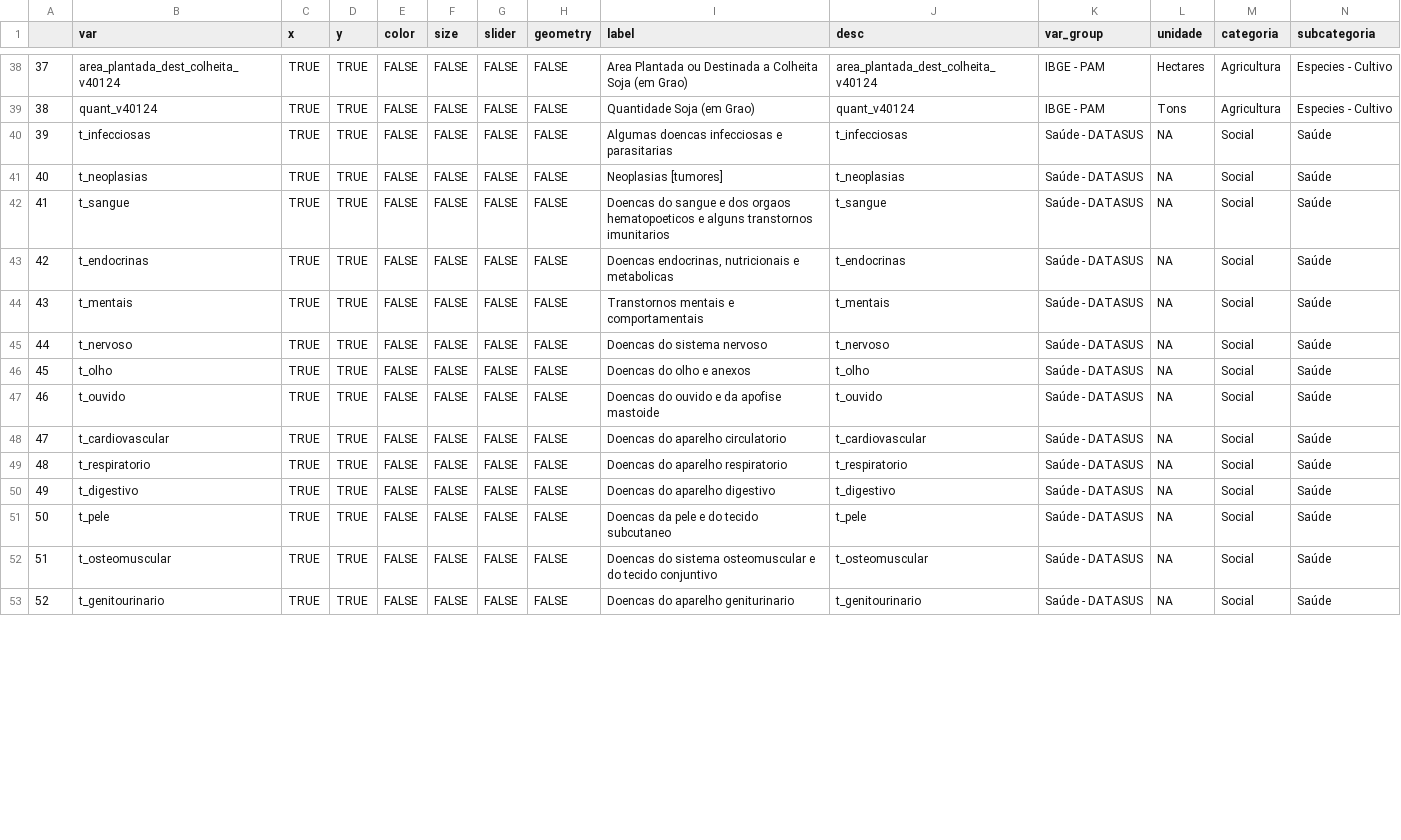
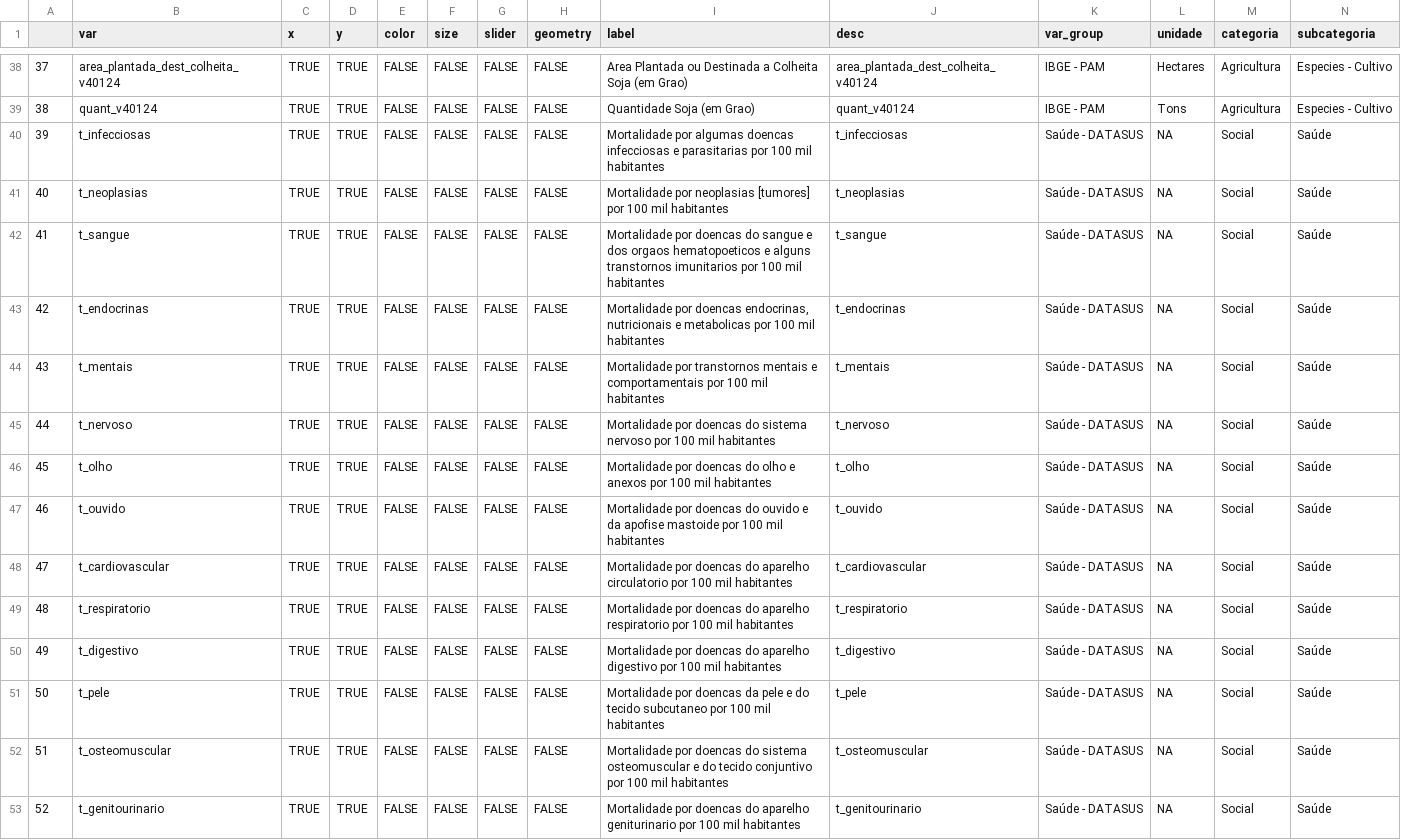
Before and after one commit to datazoompuc/datazoom_viz, a CSV file: data/dz_munic_mortalidade_dic.csv, drawn as a sheet; only a part is shown, gaps mark what is left out; the diff covers the shown part only.

Commit message:
mortalidade por 100 mil habitantes, e mudando labels

```diff
--- a/data/dz_munic_mortalidade_dic.csv
+++ b/data/dz_munic_mortalidade_dic.csv
@@ -39,15 +39,15 @@
 "38","quant_v40124",TRUE,TRUE,FALSE,FALSE,FALSE,FALSE,"Quantidade Soja (em Grao)","quant_v40124","IBGE - PAM","Tons","Agricultura","Especies - Cultivo"
-"39","t_infecciosas",TRUE,TRUE,FALSE,FALSE,FALSE,FALSE,"Algumas doencas infecciosas e parasitarias","t_infecciosas","Saúde - DATASUS",NA,"Social","Saúde"
-"40","t_neoplasias",TRUE,TRUE,FALSE,FALSE,FALSE,FALSE,"Neoplasias [tumores]","t_neoplasias","Saúde - DATASUS",NA,"Social","Saúde"
-"41","t_sangue",TRUE,TRUE,FALSE,FALSE,FALSE,FALSE,"Doencas do sangue e dos orgaos hematopoeticos e alguns transtornos imunitarios","t_sangue","Saúde - DATASUS",NA,"Social","Saúde"
-"42","t_endocrinas",TRUE,TRUE,FALSE,FALSE,FALSE,FALSE,"Doencas endocrinas, nutricionais e metabolicas","t_endocrinas","Saúde - DATASUS",NA,"Social","Saúde"
-"43","t_mentais",TRUE,TRUE,FALSE,FALSE,FALSE,FALSE,"Transtornos mentais e comportamentais","t_mentais","Saúde - DATASUS",NA,"Social","Saúde"
-"44","t_nervoso",TRUE,TRUE,FALSE,FALSE,FALSE,FALSE,"Doencas do sistema nervoso","t_nervoso","Saúde - DATASUS",NA,"Social","Saúde"
-"45","t_olho",TRUE,TRUE,FALSE,FALSE,FALSE,FALSE,"Doencas do olho e anexos","t_olho","Saúde - DATASUS",NA,"Social","Saúde"
-"46","t_ouvido",TRUE,TRUE,FALSE,FALSE,FALSE,FALSE,"Doencas do ouvido e da apofise mastoide","t_ouvido","Saúde - DATASUS",NA,"Social","Saúde"
-"47","t_cardiovascular",TRUE,TRUE,FALSE,FALSE,FALSE,FALSE,"Doencas do aparelho circulatorio","t_cardiovascular","Saúde - DATASUS",NA,"Social","Saúde"
-"48","t_respiratorio",TRUE,TRUE,FALSE,FALSE,FALSE,FALSE,"Doencas do aparelho respiratorio","t_respiratorio","Saúde - DATASUS",NA,"Social","Saúde"
-"49","t_digestivo",TRUE,TRUE,FALSE,FALSE,FALSE,FALSE,"Doencas do aparelho digestivo","t_digestivo","Saúde - DATASUS",NA,"Social","Saúde"
-"50","t_pele",TRUE,TRUE,FALSE,FALSE,FALSE,FALSE,"Doencas da pele e do tecido subcutaneo","t_pele","Saúde - DATASUS",NA,"Social","Saúde"
-"51","t_osteomuscular",TRUE,TRUE,FALSE,FALSE,FALSE,FALSE,"Doencas do sistema osteomuscular e do tecido conjuntivo","t_osteomuscular","Saúde - DATASUS",NA,"Social","Saúde"
-"52","t_genitourinario",TRUE,TRUE,FALSE,FALSE,FALSE,FALSE,"Doencas do aparelho geniturinario","t_genitourinario","Saúde - DATASUS",NA,"Social","Saúde"
+"39","t_infecciosas",TRUE,TRUE,FALSE,FALSE,FALSE,FALSE,"Mortalidade por algumas doencas infecciosas e parasitarias por 100 mil habitantes","t_infecciosas","Saúde - DATASUS",NA,"Social","Saúde"
+"40","t_neoplasias",TRUE,TRUE,FALSE,FALSE,FALSE,FALSE,"Mortalidade por neoplasias [tumores] por 100 mil habitantes","t_neoplasias","Saúde - DATASUS",NA,"Social","Saúde"
+"41","t_sangue",TRUE,TRUE,FALSE,FALSE,FALSE,FALSE,"Mortalidade por doencas do sangue e dos orgaos hematopoeticos e alguns transtornos imunitarios por 100 mil habitantes","t_sangue","Saúde - DATASUS",NA,"Social","Saúde"
+"42","t_endocrinas",TRUE,TRUE,FALSE,FALSE,FALSE,FALSE,"Mortalidade por doencas endocrinas, nutricionais e metabolicas por 100 mil habitantes","t_endocrinas","Saúde - DATASUS",NA,"Social","Saúde"
+"43","t_mentais",TRUE,TRUE,FALSE,FALSE,FALSE,FALSE,"Mortalidade por transtornos mentais e comportamentais por 100 mil habitantes","t_mentais","Saúde - DATASUS",NA,"Social","Saúde"
+"44","t_nervoso",TRUE,TRUE,FALSE,FALSE,FALSE,FALSE,"Mortalidade por doencas do sistema nervoso por 100 mil habitantes","t_nervoso","Saúde - DATASUS",NA,"Social","Saúde"
+"45","t_olho",TRUE,TRUE,FALSE,FALSE,FALSE,FALSE,"Mortalidade por doencas do olho e anexos por 100 mil habitantes","t_olho","Saúde - DATASUS",NA,"Social","Saúde"
+"46","t_ouvido",TRUE,TRUE,FALSE,FALSE,FALSE,FALSE,"Mortalidade por doencas do ouvido e da apofise mastoide por 100 mil habitantes","t_ouvido","Saúde - DATASUS",NA,"Social","Saúde"
+"47","t_cardiovascular",TRUE,TRUE,FALSE,FALSE,FALSE,FALSE,"Mortalidade por doencas do aparelho circulatorio por 100 mil habitantes","t_cardiovascular","Saúde - DATASUS",NA,"Social","Saúde"
+"48","t_respiratorio",TRUE,TRUE,FALSE,FALSE,FALSE,FALSE,"Mortalidade por doencas do aparelho respiratorio por 100 mil habitantes","t_respiratorio","Saúde - DATASUS",NA,"Social","Saúde"
+"49","t_digestivo",TRUE,TRUE,FALSE,FALSE,FALSE,FALSE,"Mortalidade por doencas do aparelho digestivo por 100 mil habitantes","t_digestivo","Saúde - DATASUS",NA,"Social","Saúde"
+"50","t_pele",TRUE,TRUE,FALSE,FALSE,FALSE,FALSE,"Mortalidade por doencas da pele e do tecido subcutaneo por 100 mil habitantes","t_pele","Saúde - DATASUS",NA,"Social","Saúde"
+"51","t_osteomuscular",TRUE,TRUE,FALSE,FALSE,FALSE,FALSE,"Mortalidade por doencas do sistema osteomuscular e do tecido conjuntivo por 100 mil habitantes","t_osteomuscular","Saúde - DATASUS",NA,"Social","Saúde"
+"52","t_genitourinario",TRUE,TRUE,FALSE,FALSE,FALSE,FALSE,"Mortalidade por doencas do aparelho geniturinario por 100 mil habitantes","t_genitourinario","Saúde - DATASUS",NA,"Social","Saúde"
```
Also changed, not shown: 26 edited cells elsewhere in this file, 2 other files.
